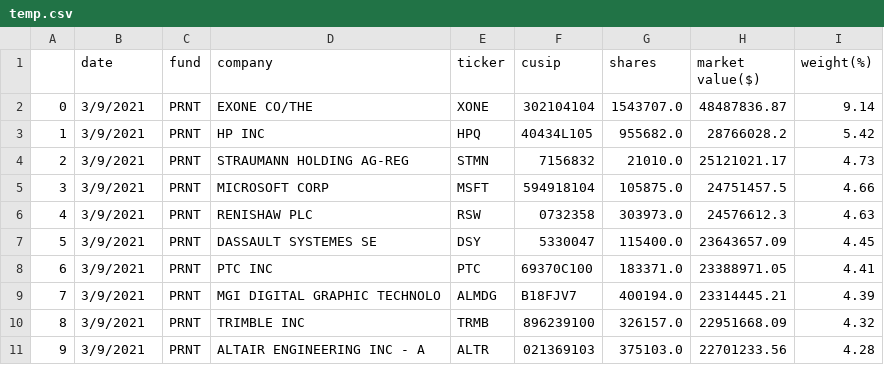
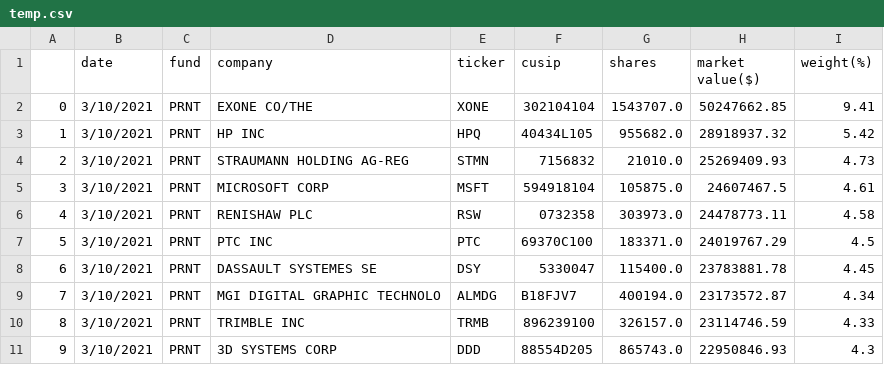
Before and after one commit to import-pandas/ark_invest, a CSV file: data/3d/temp.csv, drawn as a sheet; only a part is shown; the diff covers the shown part only.

```diff
--- a/data/3d/temp.csv
+++ b/data/3d/temp.csv
@@ -1,11 +1,11 @@
 ,date,fund,company,ticker,cusip,shares,market value($),weight(%)
-0,3/9/2021,PRNT,EXONE CO/THE,XONE,302104104,1543707.0,48487836.87,9.14
-1,3/9/2021,PRNT,HP INC,HPQ,40434L105,955682.0,28766028.2,5.42
-2,3/9/2021,PRNT,STRAUMANN HOLDING AG-REG,STMN,7156832,21010.0,25121021.17,4.73
-3,3/9/2021,PRNT,MICROSOFT CORP,MSFT,594918104,105875.0,24751457.5,4.66
-4,3/9/2021,PRNT,RENISHAW PLC,RSW,0732358,303973.0,24576612.3,4.63
-5,3/9/2021,PRNT,DASSAULT SYSTEMES SE,DSY,5330047,115400.0,23643657.09,4.45
-6,3/9/2021,PRNT,PTC INC,PTC,69370C100,183371.0,23388971.05,4.41
-7,3/9/2021,PRNT,MGI DIGITAL GRAPHIC TECHNOLO,ALMDG,B18FJV7,400194.0,23314445.21,4.39
-8,3/9/2021,PRNT,TRIMBLE INC,TRMB,896239100,326157.0,22951668.09,4.32
-9,3/9/2021,PRNT,ALTAIR ENGINEERING INC - A,ALTR,021369103,375103.0,22701233.56,4.28
+0,3/10/2021,PRNT,EXONE CO/THE,XONE,302104104,1543707.0,50247662.85,9.41
+1,3/10/2021,PRNT,HP INC,HPQ,40434L105,955682.0,28918937.32,5.42
+2,3/10/2021,PRNT,STRAUMANN HOLDING AG-REG,STMN,7156832,21010.0,25269409.93,4.73
+3,3/10/2021,PRNT,MICROSOFT CORP,MSFT,594918104,105875.0,24607467.5,4.61
+4,3/10/2021,PRNT,RENISHAW PLC,RSW,0732358,303973.0,24478773.11,4.58
+5,3/10/2021,PRNT,PTC INC,PTC,69370C100,183371.0,24019767.29,4.5
+6,3/10/2021,PRNT,DASSAULT SYSTEMES SE,DSY,5330047,115400.0,23783881.78,4.45
+7,3/10/2021,PRNT,MGI DIGITAL GRAPHIC TECHNOLO,ALMDG,B18FJV7,400194.0,23173572.87,4.34
+8,3/10/2021,PRNT,TRIMBLE INC,TRMB,896239100,326157.0,23114746.59,4.33
+9,3/10/2021,PRNT,3D SYSTEMS CORP,DDD,88554D205,865743.0,22950846.93,4.3
```
Also changed, not shown: 154 edited cells elsewhere in this file, data/autonomous/temp.csv, data/fintech/temp.csv, 9 other files.
